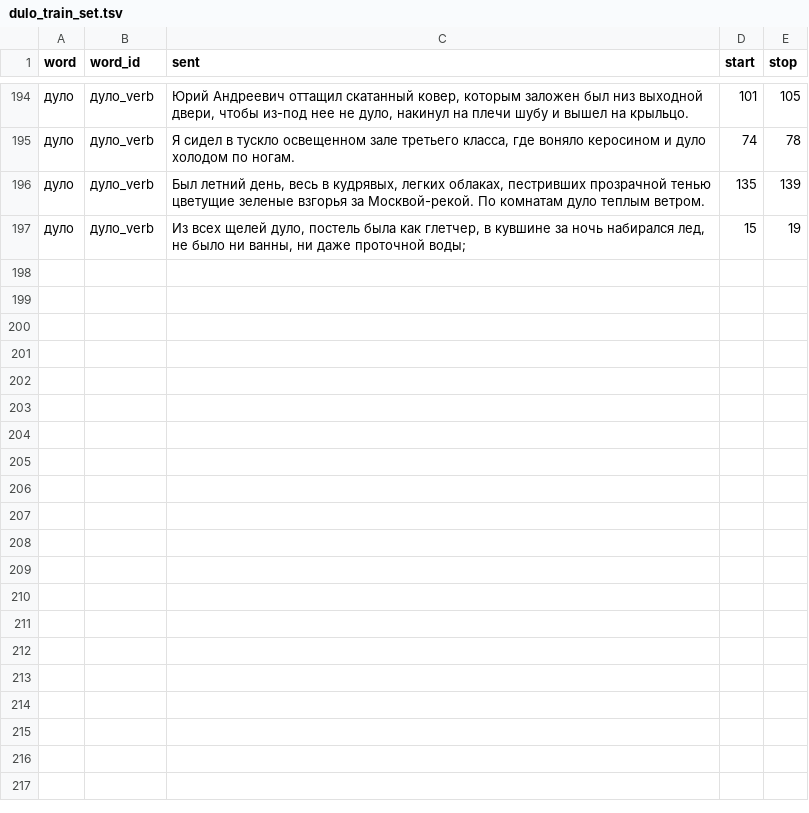
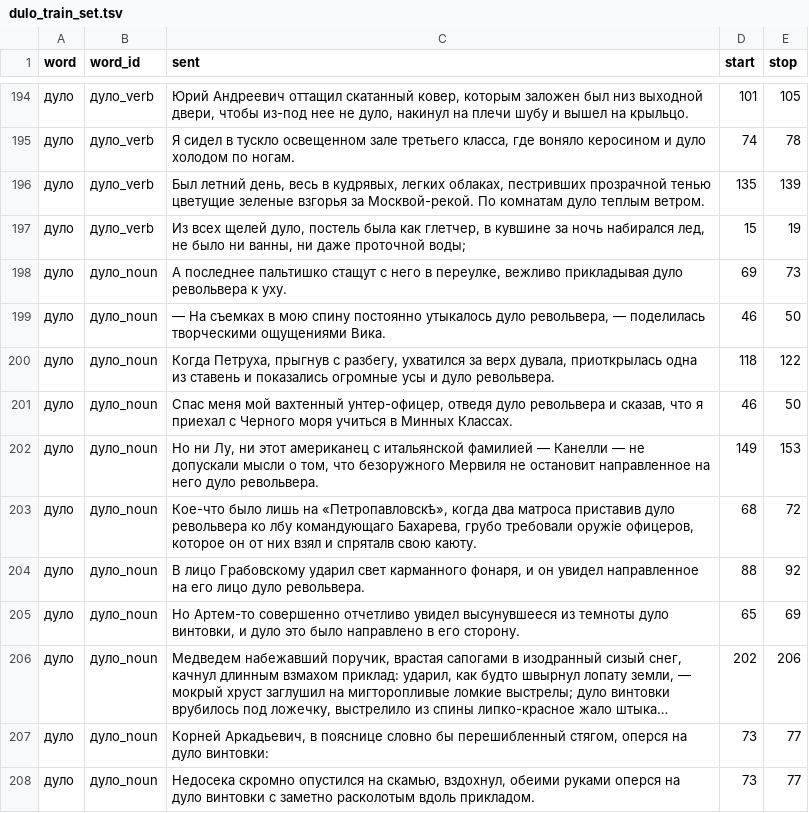
Before and after one commit to Biatris/Project-1, a TSV file: dulo_train_set.tsv (was my_module/dulo_train_set.tsv), drawn as a sheet; only a part is shown, gaps mark what is left out; the diff names each change by its address in the sheet, - before the commit and + after, or states it on an @@ line.

```diff
--- a/my_module/dulo_train_set.tsv
+++ b/dulo_train_set.tsv
+row 198: дуло | дуло_noun | А последнее пальтишко стащут с него в переулке, вежливо прикладывая дуло револьвера к уху. | 69 | 73
+row 199: дуло | дуло_noun | ― На съемках в мою спину постоянно утыкалось дуло револьвера, ― поделилась творческими ощущениями Вика. | 46 | 50
+row 200: дуло | дуло_noun | Когда Петруха, прыгнув с разбегу, ухватился за верх дувала, приоткрылась одна из ставень и показались огромные усы и дуло револьвера. | 118 | 122
+row 201: дуло | дуло_noun | Спас меня мой вахтенный унтер-офицер, отведя дуло револьвера и сказав, что я приехал с Черного моря учиться в Минных Классах. | 46 | 50
+row 202: дуло | дуло_noun | Но ни Лу, ни этот американец с итальянской фамилией ― Канелли ― не допускали мысли о том, что безоружного Мервиля не остановит направленное на него дуло револьвера. | 149 | 153
+row 203: дуло | дуло_noun | Кое-что было лишь на «Петропавловскѣ», когда два матроса приставив дуло револьвера ко лбу командующаго Бахарева, грубо требовали оружіе офицеров, которое он от них взял и спряталв свою каюту. | 68 | 72
+row 204: дуло | дуло_noun | В лицо Грабовскому ударил свет карманного фонаря, и он увидел направленное на его лицо дуло револьвера. | 88 | 92
+row 205: дуло | дуло_noun | Но Артем-то совершенно отчетливо увидел высунувшееся из темноты дуло винтовки, и дуло это было направлено в его сторону. | 65 | 69
+row 206: дуло | дуло_noun | Медведем набежавший поручик, врастая сапогами в изодранный сизый снег, качнул длинным взмахом приклад: ударил, как будто швырнул лопату земли, ― мокрый хруст заглушил на мигторопливые ломкие выстрелы; дуло винтовки врубилось под ложечку, выстрелило из спины липко-красное жало штыка… | 202 | 206
+row 207: дуло | дуло_noun | Корней Аркадьевич, в пояснице словно бы перешибленный стягом, оперся на дуло винтовки: | 73 | 77
+row 208: дуло | дуло_noun | Недосека скромно опустился на скамью, вздохнул, обеими руками оперся на дуло винтовки с заметно расколотым вдоль прикладом. | 73 | 77
```
Also changed, not shown: 18 other files.
